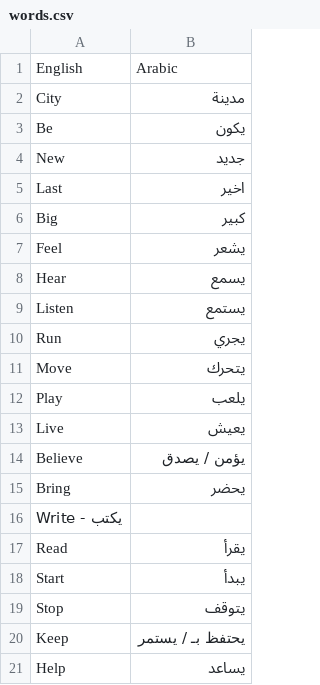
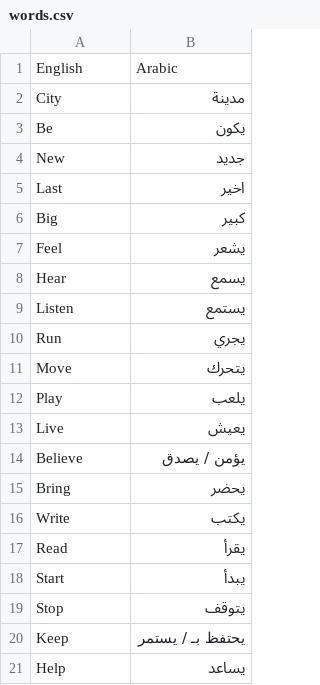
Before and after one commit to aishaabduallah/Language-Translator, a CSV file: words.csv, drawn as a sheet.

Commit message:
Update words.csv

```diff
--- a/words.csv
+++ b/words.csv
@@ -15,3 +15,3 @@ Believe,يؤمن / يصدق
 Bring,يحضر
-Write - يكتب
+Write,يكتب
 Read,يقرأ
```
